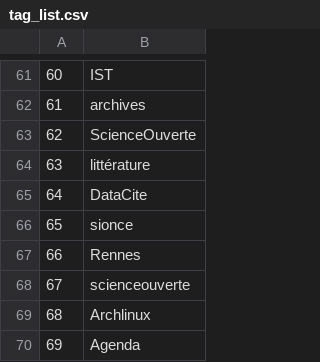
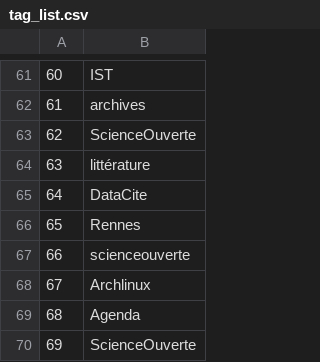
Before and after one commit to damienbelveze/Mastodon_SO_UnivRennes, a CSV file: tag_list.csv, drawn as a sheet; only a part is shown, gaps mark what is left out; the shorter side is filled out with more unchanged rows; removed rows and columns are numbered as before the commit, all else as after; the diff names each change by its address in the sheet, - before the commit and + after, or states it on an @@ line.

```diff
--- a/tag_list.csv
+++ b/tag_list.csv
-row 66: 65 | sionce
@@ column A renumbered from row 66 down @@
```
Also changed, not shown: followers.csv, followers_count.csv, 8 other files.
